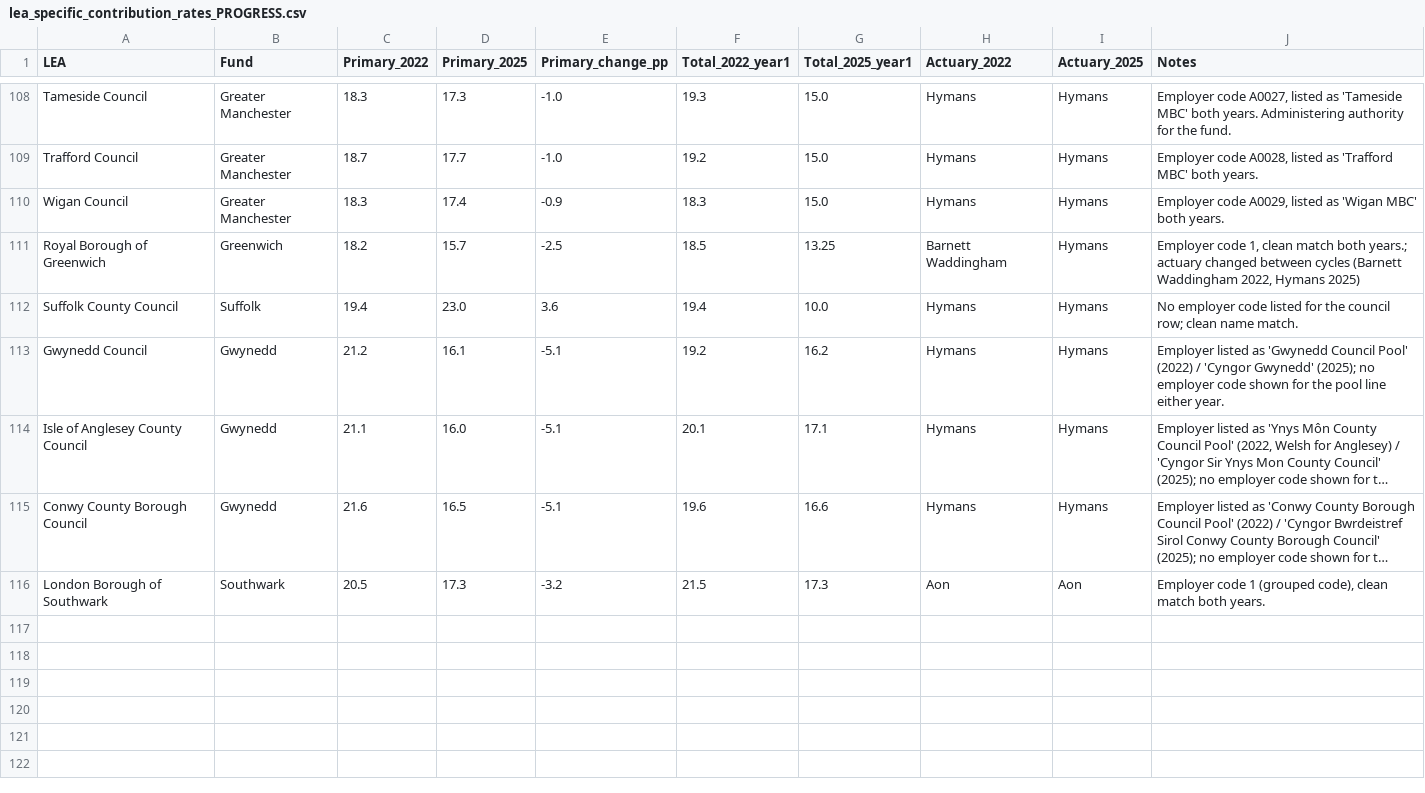
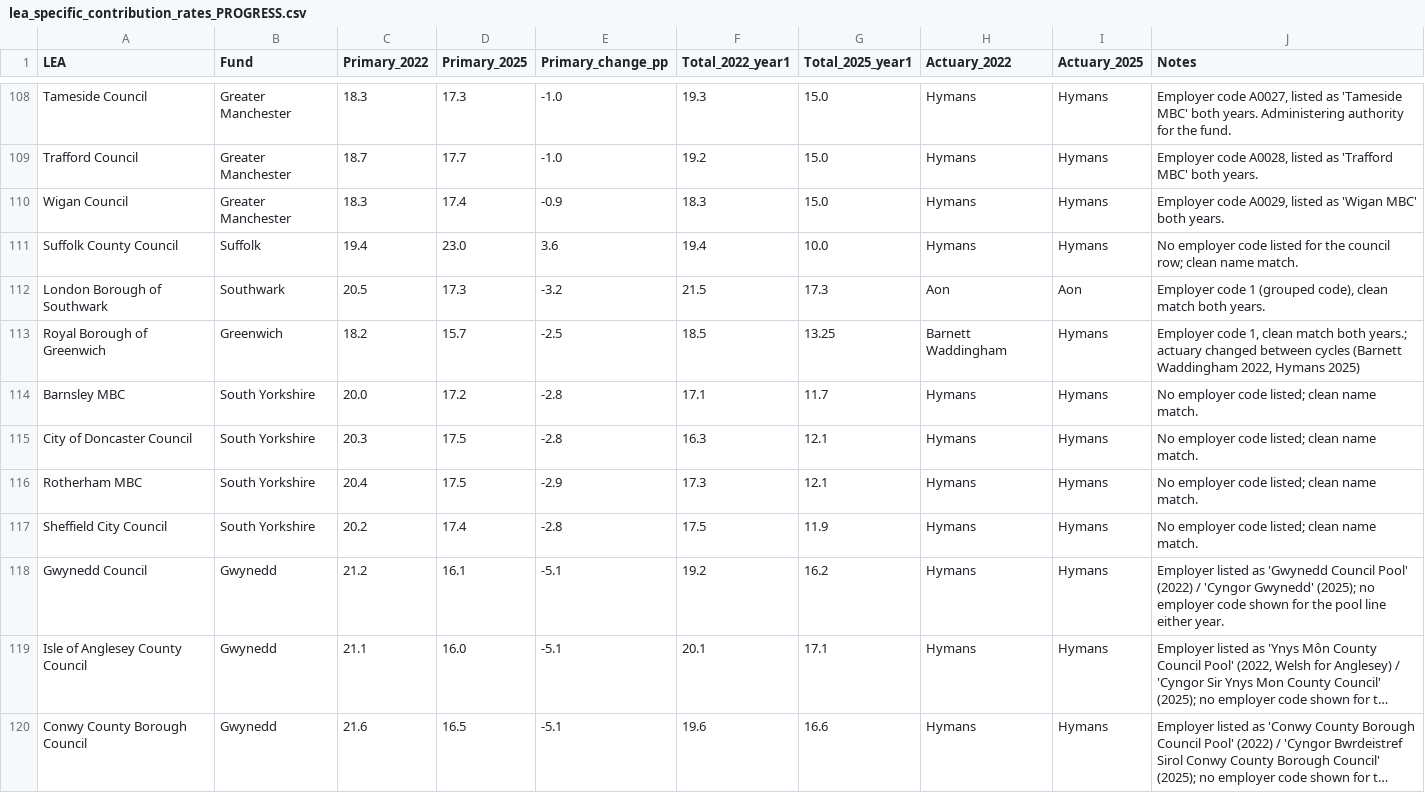
Before and after one commit to manjari2001/lgps, a CSV file: lea_specific_contribution_rates_PROGRESS.csv, drawn as a sheet; only a part is shown, gaps mark what is left out; long unchanged cells end in …; the diff names each change by its address in the sheet, - before the commit and + after, or states it on an @@ line.

```diff
--- a/lea_specific_contribution_rates_PROGRESS.csv
+++ b/lea_specific_contribution_rates_PROGRESS.csv
@@ row 112 moved to row 111: Suffolk County Council @@
@@ row 116 moved to row 112: London Borough of Southwark @@
+row 114: Barnsley MBC | South Yorkshire | 20.0 | 17.2 | -2.8 | 17.1 | 11.7 | Hymans | Hymans | No employer code listed; clean name match.
+row 115: City of Doncaster Council | South Yorkshire | 20.3 | 17.5 | -2.8 | 16.3 | 12.1 | Hymans | Hymans | No employer code listed; clean name match.
+row 116: Rotherham MBC | South Yorkshire | 20.4 | 17.5 | -2.9 | 17.3 | 12.1 | Hymans | Hymans | No employer code listed; clean name match.
+row 117: Sheffield City Council | South Yorkshire | 20.2 | 17.4 | -2.8 | 17.5 | 11.9 | Hymans | Hymans | No employer code listed; clean name match.
```
